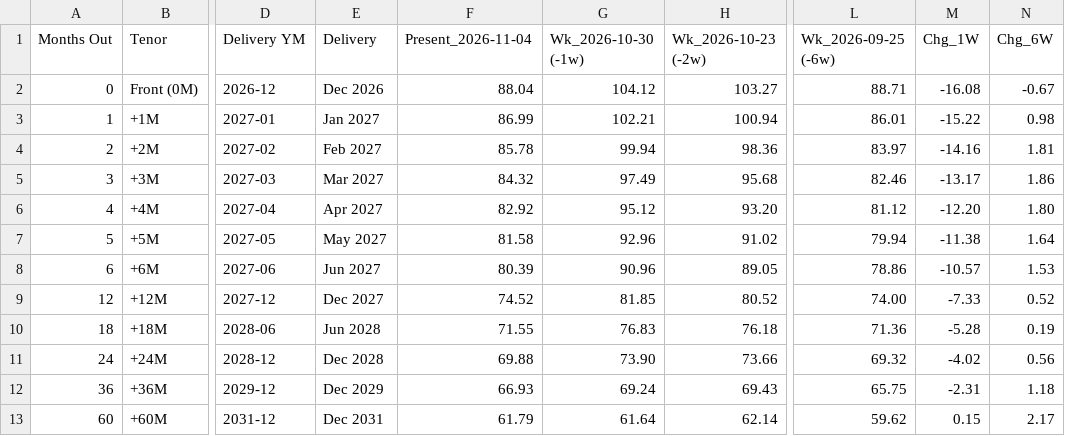
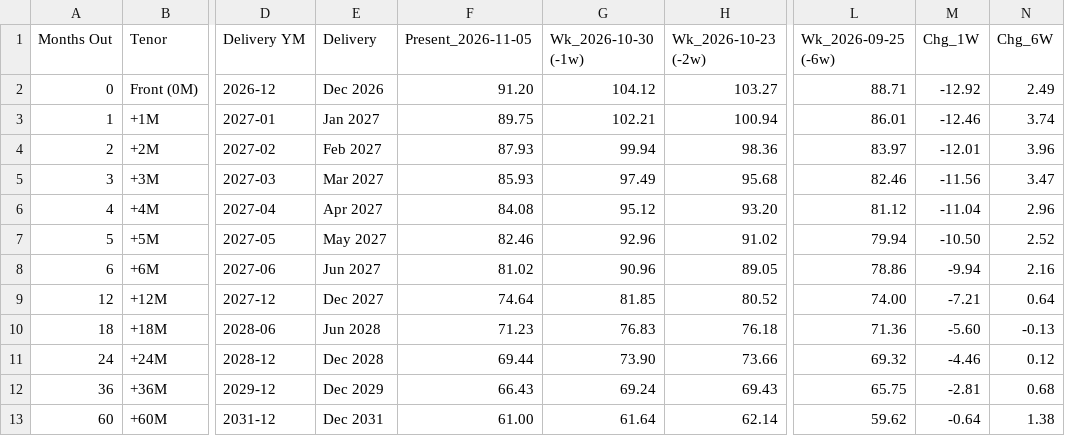
Before and after one commit to doctor-zhivago/wti-monitor, a CSV file: data/wti_eow_prices.csv, drawn as a sheet; only a part is shown, gaps mark what is left out; the diff names each change by its address in the sheet, - before the commit and + after, or states it on an @@ line.

```diff
--- a/data/wti_eow_prices.csv
+++ b/data/wti_eow_prices.csv
-F1: Present_2026-11-04
+F1: Present_2026-11-05
-F2 (Present_2026-11-05): 88.04
+F2 (Present_2026-11-05): 91.20
-M2 (Chg_1W): -16.08
+M2 (Chg_1W): -12.92
-N2 (Chg_6W): -0.67
+N2 (Chg_6W): 2.49
-F3 (Present_2026-11-05): 86.99
+F3 (Present_2026-11-05): 89.75
-M3 (Chg_1W): -15.22
+M3 (Chg_1W): -12.46
-N3 (Chg_6W): 0.98
+N3 (Chg_6W): 3.74
-F4 (Present_2026-11-05): 85.78
+F4 (Present_2026-11-05): 87.93
-M4 (Chg_1W): -14.16
+M4 (Chg_1W): -12.01
-N4 (Chg_6W): 1.81
+N4 (Chg_6W): 3.96
-F5 (Present_2026-11-05): 84.32
+F5 (Present_2026-11-05): 85.93
-M5 (Chg_1W): -13.17
+M5 (Chg_1W): -11.56
-N5 (Chg_6W): 1.86
+N5 (Chg_6W): 3.47
-F6 (Present_2026-11-05): 82.92
+F6 (Present_2026-11-05): 84.08
-M6 (Chg_1W): -12.20
+M6 (Chg_1W): -11.04
-N6 (Chg_6W): 1.80
+N6 (Chg_6W): 2.96
-F7 (Present_2026-11-05): 81.58
+F7 (Present_2026-11-05): 82.46
-M7 (Chg_1W): -11.38
+M7 (Chg_1W): -10.50
-N7 (Chg_6W): 1.64
+N7 (Chg_6W): 2.52
-F8 (Present_2026-11-05): 80.39
+F8 (Present_2026-11-05): 81.02
-M8 (Chg_1W): -10.57
+M8 (Chg_1W): -9.94
-N8 (Chg_6W): 1.53
+N8 (Chg_6W): 2.16
-F9 (Present_2026-11-05): 74.52
+F9 (Present_2026-11-05): 74.64
-M9 (Chg_1W): -7.33
+M9 (Chg_1W): -7.21
-N9 (Chg_6W): 0.52
+N9 (Chg_6W): 0.64
-F10 (Present_2026-11-05): 71.55
+F10 (Present_2026-11-05): 71.23
-M10 (Chg_1W): -5.28
+M10 (Chg_1W): -5.60
-N10 (Chg_6W): 0.19
+N10 (Chg_6W): -0.13
-F11 (Present_2026-11-05): 69.88
+F11 (Present_2026-11-05): 69.44
-M11 (Chg_1W): -4.02
+M11 (Chg_1W): -4.46
-N11 (Chg_6W): 0.56
+N11 (Chg_6W): 0.12
-F12 (Present_2026-11-05): 66.93
+F12 (Present_2026-11-05): 66.43
-M12 (Chg_1W): -2.31
+M12 (Chg_1W): -2.81
-N12 (Chg_6W): 1.18
+N12 (Chg_6W): 0.68
-F13 (Present_2026-11-05): 61.79
+F13 (Present_2026-11-05): 61.00
-M13 (Chg_1W): 0.15
+M13 (Chg_1W): -0.64
-N13 (Chg_6W): 2.17
+N13 (Chg_6W): 1.38
```
Also changed, not shown: data/wti_chart_data.csv, data/wti_metadata.csv, 2 other files.
